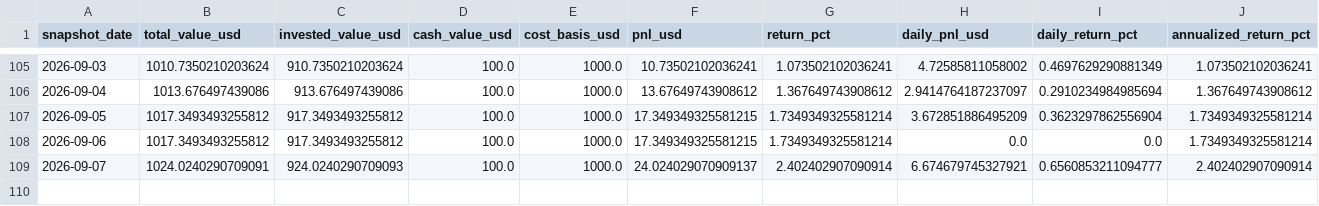
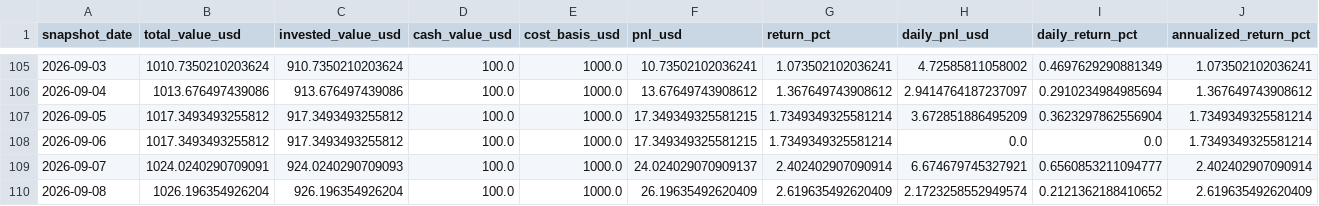
Before and after one commit to linjiw/ai-portfolio-framework, a CSV file: data/portfolio/ai_portfolio_summary.csv, drawn as a sheet; only a part is shown, gaps mark what is left out; rows hold the shown columns only; the diff names each change by its address in the sheet, - before the commit and + after, or states it on an @@ line.

```diff
--- a/data/portfolio/ai_portfolio_summary.csv
+++ b/data/portfolio/ai_portfolio_summary.csv
+row 110: 2026-09-08 | 1026.196354926204 | 926.196354926204 | 100.0 | 1000.0 | 26.19635492620409 | 2.619635492620409 | 2.1723258552949574 | 0.2121362188410652 | 2.619635492620409
```
Also changed, not shown: data/portfolio/ai_portfolio_snapshots.csv, 1 other file.
